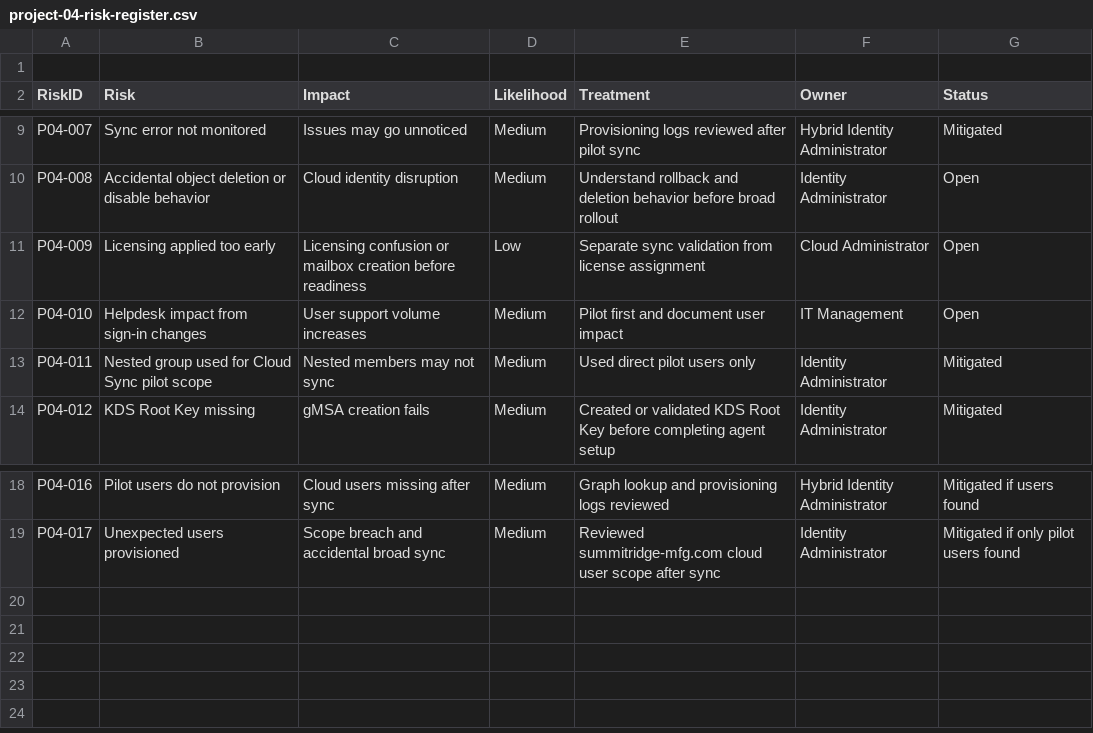
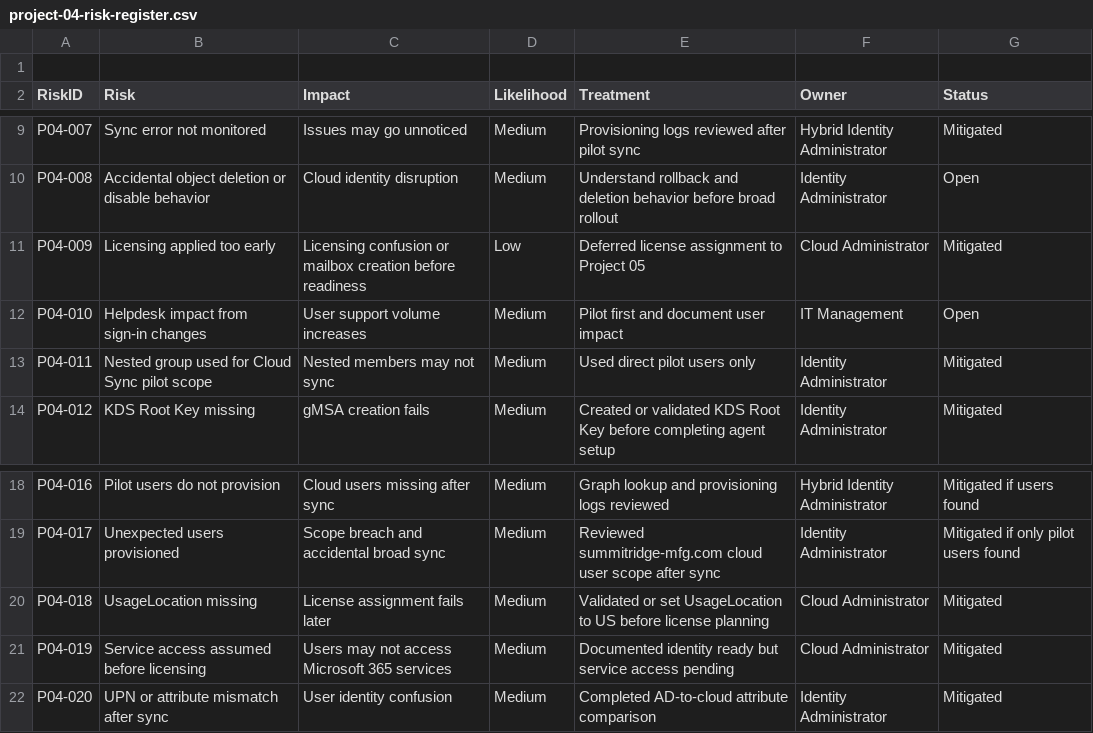
Before and after one commit to SHJeong97/Azure, a CSV file: Project/hybrid-windows-server-enterprise-modernization/projects/04-entra-cloud-sync-hybrid-identity-pilot/data/project-04-risk-register.csv, drawn as a sheet; only a part is shown, gaps mark what is left out.

Commit message:
Update project-04-risk-register.csv

```diff
--- a/Project/hybrid-windows-server-enterprise-modernization/projects/04-entra-cloud-sync-hybrid-identity-pilot/data/project-04-risk-register.csv
+++ b/Project/hybrid-windows-server-enterprise-modernization/projects/04-entra-cloud-sync-hybrid-identity-pilot/data/project-04-risk-register.csv
@@ -10,3 +10,3 @@ P04-007,Sync error not monitored,Issues may go unnoticed,Medium,Provisioning log
 P04-008,Accidental object deletion or disable behavior,Cloud identity disruption,Medium,Understand rollback and deletion behavior before broad rollout,Identity Administrator,Open
-P04-009,Licensing applied too early,Licensing confusion or mailbox creation before readiness,Low,Separate sync validation from license assignment,Cloud Administrator,Open
+P04-009,Licensing applied too early,Licensing confusion or mailbox creation before readiness,Low,Deferred license assignment to Project 05,Cloud Administrator,Mitigated
 P04-010,Helpdesk impact from sign-in changes,User support volume increases,Medium,Pilot first and document user impact,IT Management,Open
@@ -19 +19,4 @@ P04-016,Pilot users do not provision,Cloud users missing after sync,Medium,Graph
 P04-017,Unexpected users provisioned,Scope breach and accidental broad sync,Medium,Reviewed summitridge-mfg.com cloud user scope after sync,Identity Administrator,Mitigated if only pilot users found
+P04-018,UsageLocation missing,License assignment fails later,Medium,Validated or set UsageLocation to US before license planning,Cloud Administrator,Mitigated
+P04-019,Service access assumed before licensing,Users may not access Microsoft 365 services,Medium,Documented identity ready but service access pending,Cloud Administrator,Mitigated
+P04-020,UPN or attribute mismatch after sync,User identity confusion,Medium,Completed AD-to-cloud attribute comparison,Identity Administrator,Mitigated
```
